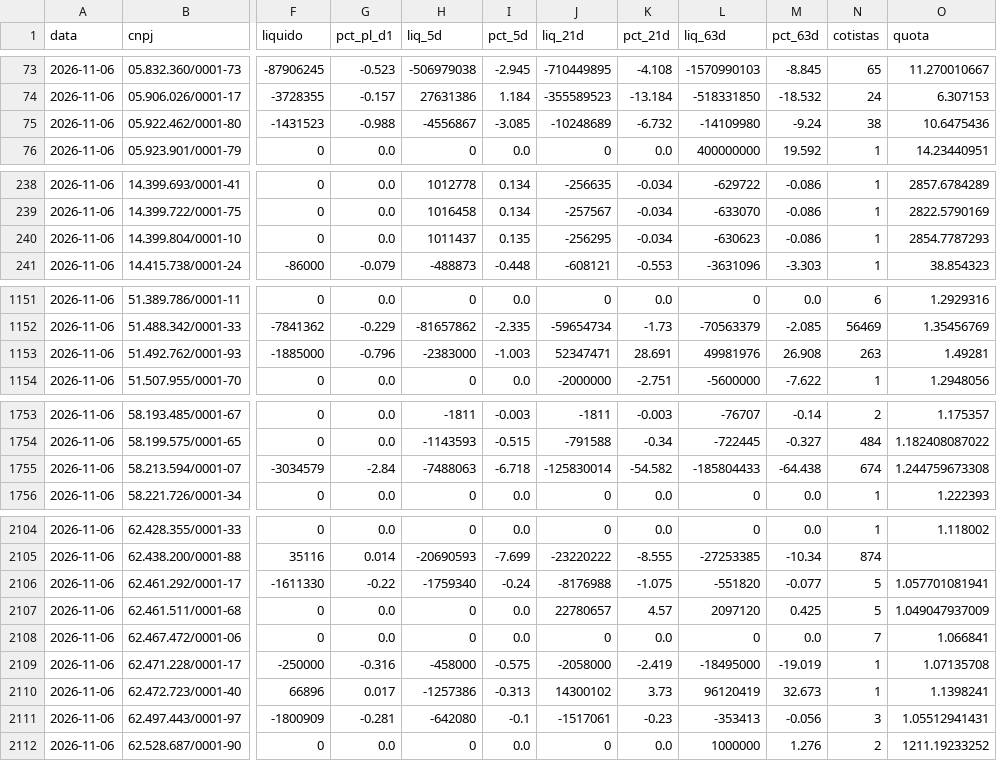
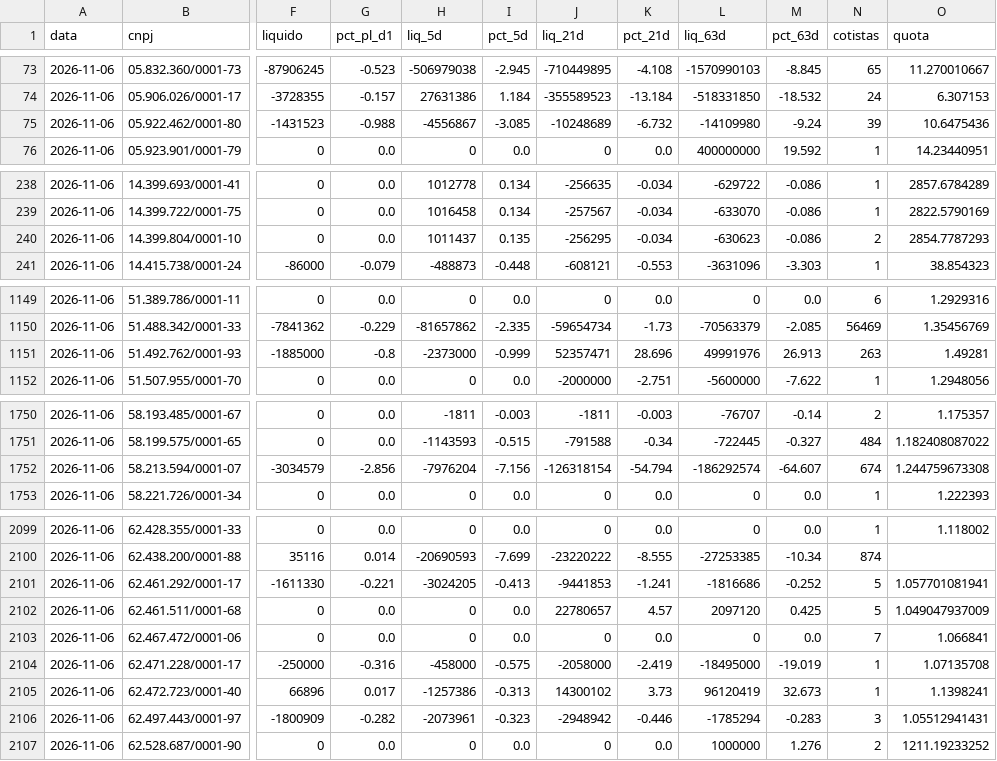
Before and after one commit to rodoso-mcamargo/originacao, a CSV file: dados/fluxo_fundos/2026-11-06.csv, drawn as a sheet; only a part is shown, gaps mark what is left out; addresses are those after the commit; the diff covers the shown part only; the diff names each change by its address in the sheet, - before the commit and + after, or states it on an @@ line.

```diff
--- a/dados/fluxo_fundos/2026-11-06.csv
+++ b/dados/fluxo_fundos/2026-11-06.csv
-N75 (cotistas): 38
+N75 (cotistas): 39
-N240 (cotistas): 1
+N240 (cotistas): 2
-G1151 (pct_pl_d1): -0.796
+G1151 (pct_pl_d1): -0.8
-H1151 (liq_5d): -2383000
+H1151 (liq_5d): -2373000
-I1151 (pct_5d): -1.003
+I1151 (pct_5d): -0.999
-J1151 (liq_21d): 52347471
+J1151 (liq_21d): 52357471
-K1151 (pct_21d): 28.691
+K1151 (pct_21d): 28.696
-L1151 (liq_63d): 49981976
+L1151 (liq_63d): 49991976
-M1151 (pct_63d): 26.908
+M1151 (pct_63d): 26.913
-G1752 (pct_pl_d1): -2.84
+G1752 (pct_pl_d1): -2.856
-H1752 (liq_5d): -7488063
+H1752 (liq_5d): -7976204
-I1752 (pct_5d): -6.718
+I1752 (pct_5d): -7.156
-J1752 (liq_21d): -125830014
+J1752 (liq_21d): -126318154
-K1752 (pct_21d): -54.582
+K1752 (pct_21d): -54.794
-L1752 (liq_63d): -185804433
+L1752 (liq_63d): -186292574
-M1752 (pct_63d): -64.438
+M1752 (pct_63d): -64.607
-G2101 (pct_pl_d1): -0.22
+G2101 (pct_pl_d1): -0.221
-H2101 (liq_5d): -1759340
+H2101 (liq_5d): -3024205
-I2101 (pct_5d): -0.24
+I2101 (pct_5d): -0.413
-J2101 (liq_21d): -8176988
+J2101 (liq_21d): -9441853
-K2101 (pct_21d): -1.075
+K2101 (pct_21d): -1.241
-L2101 (liq_63d): -551820
+L2101 (liq_63d): -1816686
-M2101 (pct_63d): -0.077
+M2101 (pct_63d): -0.252
-G2106 (pct_pl_d1): -0.281
+G2106 (pct_pl_d1): -0.282
-H2106 (liq_5d): -642080
+H2106 (liq_5d): -2073961
-I2106 (pct_5d): -0.1
+I2106 (pct_5d): -0.323
-J2106 (liq_21d): -1517061
+J2106 (liq_21d): -2948942
-K2106 (pct_21d): -0.23
+K2106 (pct_21d): -0.446
-L2106 (liq_63d): -353413
+L2106 (liq_63d): -1785294
-M2106 (pct_63d): -0.056
+M2106 (pct_63d): -0.283
```
Also changed, not shown: 5 removed rows and 3 edited cells elsewhere in this file, dados/fluxo_fundos/2026-10-21.csv, dados/fluxo_fundos/2026-10-23.csv, 36 other files.
